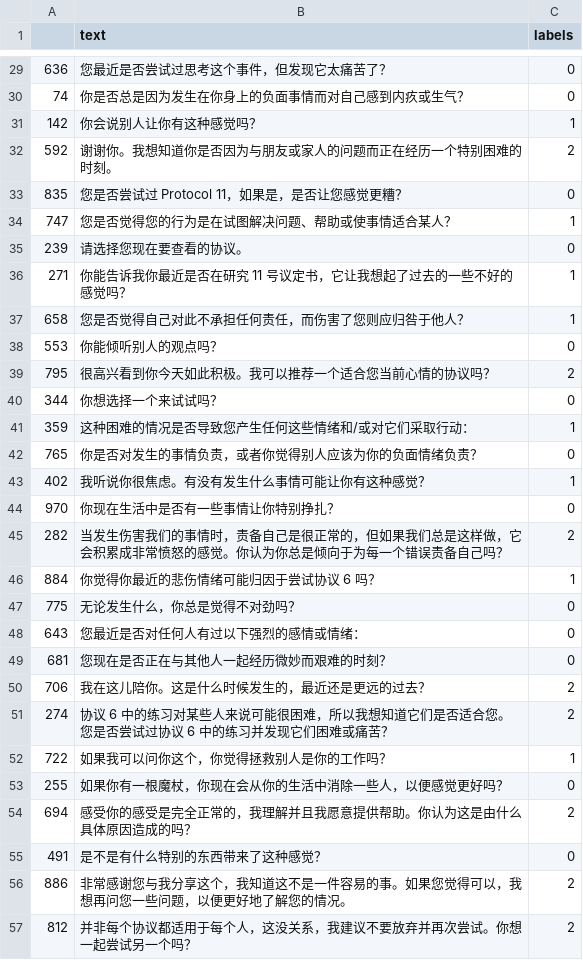
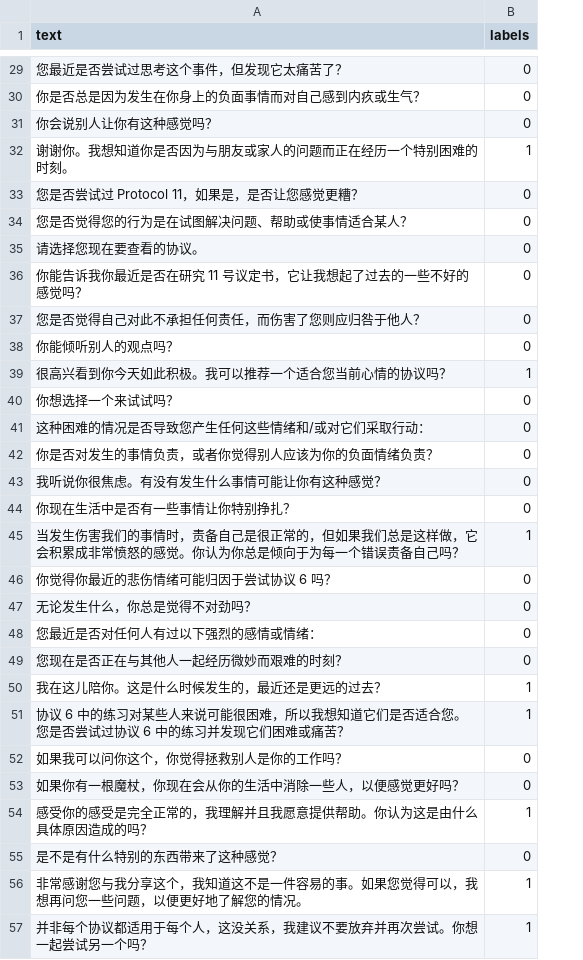
Before and after one commit to alicialawjy/multilingual-psychotherapy-chatbot, a CSV file: data/classification/empathy-classifier/ZH_labelled/EP_ZH_test.csv, drawn as a sheet; only a part is shown, gaps mark what is left out; removed rows and columns are numbered as before the commit, all else as after; the diff covers the shown part only; the diff names each change by its address in the sheet, - before the commit and + after, or states it on an @@ line.

```diff
--- a/data/classification/empathy-classifier/ZH_labelled/EP_ZH_test.csv
+++ b/data/classification/empathy-classifier/ZH_labelled/EP_ZH_test.csv
-column A, rows 29-57: 636 | 74 | 142 | 592 | 835 | 747 | 239 | 271 | 658 | 553 | 795 | 344 | 359 | 765 | 402 | 970 | 282 | 884 | 775 | 643 | 681 | 706 | 274 | 722 | 255 | 694 | 491 | 886 | 812
-B31 (labels): 1
+B31 (labels): 0
-B32 (labels): 2
+B32 (labels): 1
-B34 (labels): 1
+B34 (labels): 0
-B36:B37 (labels): 1
+B36:B37 (labels): 0
-B39 (labels): 2
+B39 (labels): 1
-B41 (labels): 1
+B41 (labels): 0
-B43 (labels): 1
+B43 (labels): 0
-B45 (labels): 2
+B45 (labels): 1
-B46 (labels): 1
+B46 (labels): 0
-B50:B51 (labels): 2
+B50:B51 (labels): 1
-B52 (labels): 1
+B52 (labels): 0
-B54 (labels): 2
+B54 (labels): 1
-B56:B57 (labels): 2
+B56:B57 (labels): 1
```
Also changed, not shown: 44 edited cells elsewhere in this file, data/classification/empathy-classifier/EN_labelled/EP_EN_train.csv, data/classification/empathy-classifier/EP_train.csv, 3 other files.
